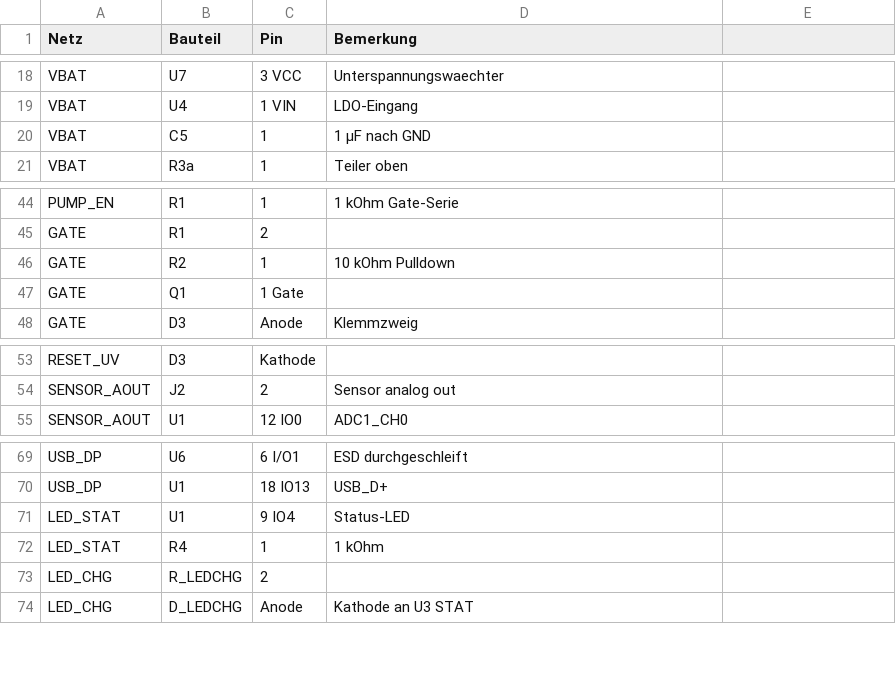
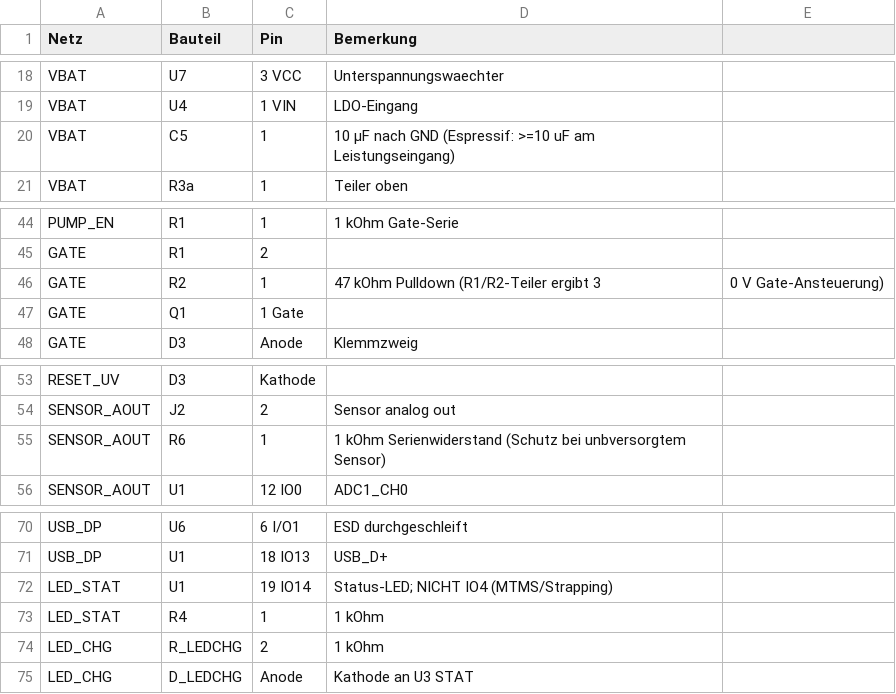
Before and after one commit to HermieTheTermi/cannabis-autopot, a CSV file: hardware/schaltplan_v1_netzliste.csv, drawn as a sheet; only a part is shown, gaps mark what is left out.

```diff
--- a/hardware/schaltplan_v1_netzliste.csv
+++ b/hardware/schaltplan_v1_netzliste.csv
@@ -19,3 +19,3 @@ VBAT,U7,3 VCC,Unterspannungswaechter
 VBAT,U4,1 VIN,LDO-Eingang
-VBAT,C5,1,1 µF nach GND
+VBAT,C5,1,10 µF nach GND (Espressif: >=10 uF am Leistungseingang)
 VBAT,R3a,1,Teiler oben
@@ -45,3 +45,3 @@ PUMP_EN,R1,1,1 kOhm Gate-Serie
 GATE,R1,2,
-GATE,R2,1,10 kOhm Pulldown
+GATE,R2,1,47 kOhm Pulldown (R1/R2-Teiler ergibt 3,0 V Gate-Ansteuerung)
 GATE,Q1,1 Gate,
@@ -54,2 +54,3 @@ RESET_UV,D3,Kathode,
 SENSOR_AOUT,J2,2,Sensor analog out
+SENSOR_AOUT,R6,1,1 kOhm Serienwiderstand (Schutz bei unbversorgtem Sensor)
 SENSOR_AOUT,U1,12 IO0,ADC1_CH0
@@ -70,5 +71,5 @@ USB_DP,U6,6 I/O1,ESD durchgeschleift
 USB_DP,U1,18 IO13,USB_D+
-LED_STAT,U1,9 IO4,Status-LED
+LED_STAT,U1,19 IO14,Status-LED; NICHT IO4 (MTMS/Strapping)
 LED_STAT,R4,1,1 kOhm
-LED_CHG,R_LEDCHG,2,
+LED_CHG,R_LEDCHG,2,1 kOhm
 LED_CHG,D_LEDCHG,Anode,Kathode an U3 STAT
```
Also changed, not shown: hardware/pcba_bom_jlc.csv, 2 other files.
